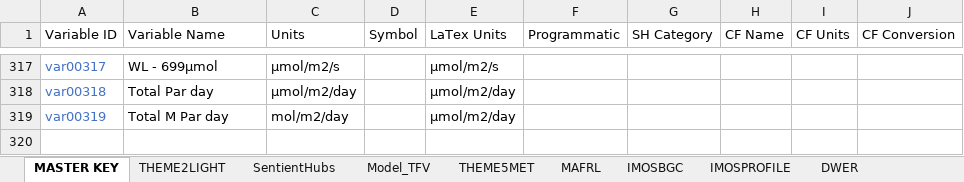
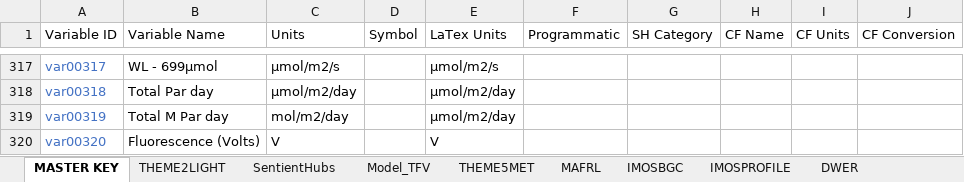
Before and after one commit to SEAF-CS/csiem-data, an Excel workbook: data-governance/variable_key.xlsx, sheet MASTER KEY, drawn as a sheet; only a part is shown, gaps mark what is left out; values as stored, in another font and other column widths than the file's, no borders; the diff names each change by its address in the sheet, - before the commit and + after, or states it on an @@ line.

```diff
--- a/data-governance/variable_key.xlsx (sheet MASTER KEY)
+++ b/data-governance/variable_key.xlsx (sheet MASTER KEY)
+row 320: var00320 | Fluorescence (Volts) | V |  | V
```
Also changed, not shown: sheet WWM, sheet THEME5, other sheet tabs, 25 other files.
